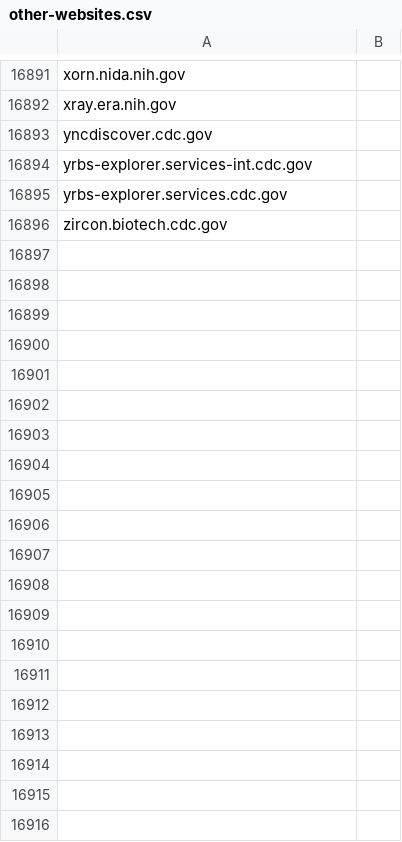
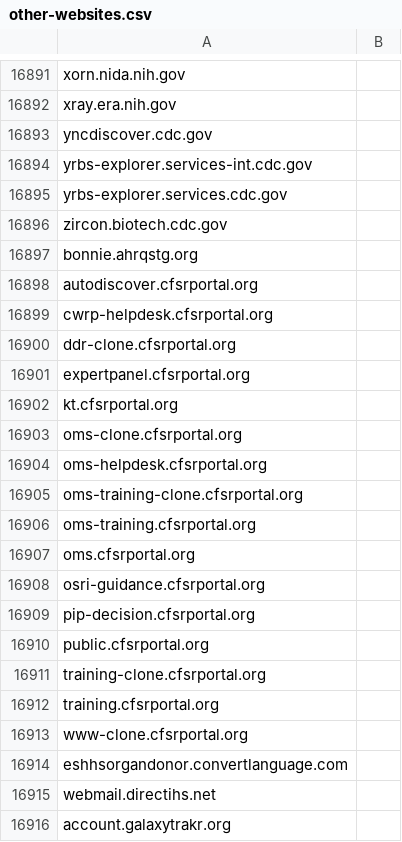
Before and after one commit to GSA/data, a CSV file: dotgov-websites/other-websites.csv, drawn as a sheet; only a part is shown, gaps mark what is left out; the diff covers the shown part only; the diff names each change by its address in the sheet, - before the commit and + after, or states it on an @@ line.

```diff
--- a/dotgov-websites/other-websites.csv
+++ b/dotgov-websites/other-websites.csv
+row 16897: bonnie.ahrqstg.org
+row 16898: autodiscover.cfsrportal.org
+row 16899: cwrp-helpdesk.cfsrportal.org
+row 16900: ddr-clone.cfsrportal.org
+row 16901: expertpanel.cfsrportal.org
+row 16902: kt.cfsrportal.org
+row 16903: oms-clone.cfsrportal.org
+row 16904: oms-helpdesk.cfsrportal.org
+row 16905: oms-training-clone.cfsrportal.org
+row 16906: oms-training.cfsrportal.org
+row 16907: oms.cfsrportal.org
+row 16908: osri-guidance.cfsrportal.org
+row 16909: pip-decision.cfsrportal.org
+row 16910: public.cfsrportal.org
+row 16911: training-clone.cfsrportal.org
+row 16912: training.cfsrportal.org
+row 16913: www-clone.cfsrportal.org
+row 16914: eshhsorgandonor.convertlanguage.com
+row 16915: webmail.directihs.net
+row 16916: account.galaxytrakr.org
```
Also changed, not shown: 97 added rows elsewhere in this file.
